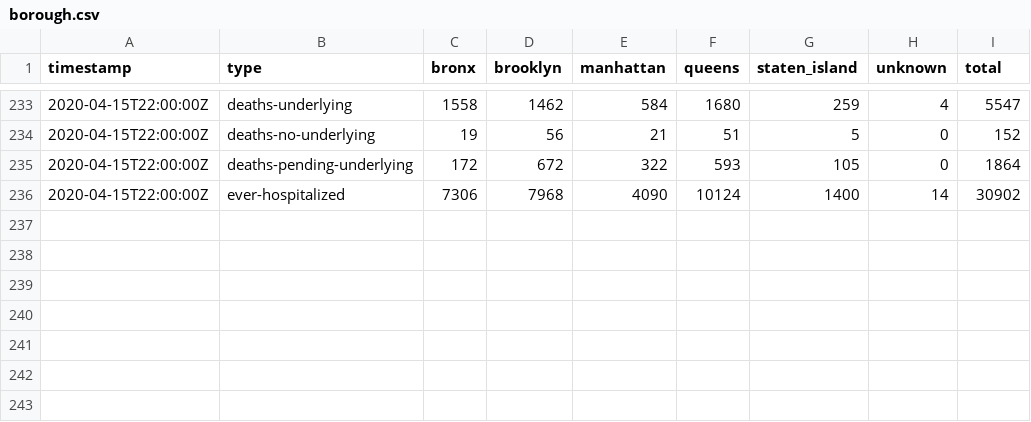
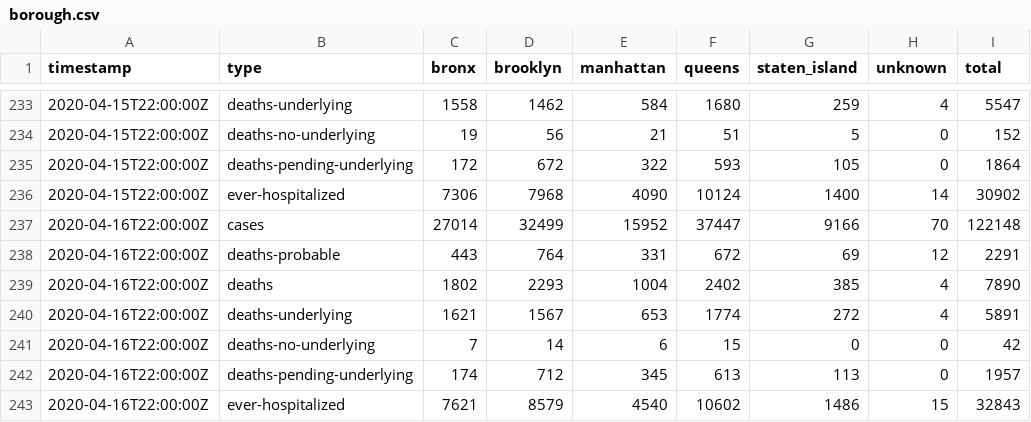
Before and after one commit to thecityny/covid-19-nyc-data, a CSV file: borough.csv, drawn as a sheet; only a part is shown, gaps mark what is left out; the diff names each change by its address in the sheet, - before the commit and + after, or states it on an @@ line.

Commit message:
NYC, state 4/16 and ZCTA 4/17 data

```diff
--- a/borough.csv
+++ b/borough.csv
+row 237: 2020-04-16T22:00:00Z | cases | 27014 | 32499 | 15952 | 37447 | 9166 | 70 | 122148
+row 238: 2020-04-16T22:00:00Z | deaths-probable | 443 | 764 | 331 | 672 | 69 | 12 | 2291
+row 239: 2020-04-16T22:00:00Z | deaths | 1802 | 2293 | 1004 | 2402 | 385 | 4 | 7890
+row 240: 2020-04-16T22:00:00Z | deaths-underlying | 1621 | 1567 | 653 | 1774 | 272 | 4 | 5891
+row 241: 2020-04-16T22:00:00Z | deaths-no-underlying | 7 | 14 | 6 | 15 | 0 | 0 | 42
+row 242: 2020-04-16T22:00:00Z | deaths-pending-underlying | 174 | 712 | 345 | 613 | 113 | 0 | 1957
+row 243: 2020-04-16T22:00:00Z | ever-hospitalized | 7621 | 8579 | 4540 | 10602 | 1486 | 15 | 32843
```
Also changed, not shown: age.csv, gender.csv, 3 other files.
